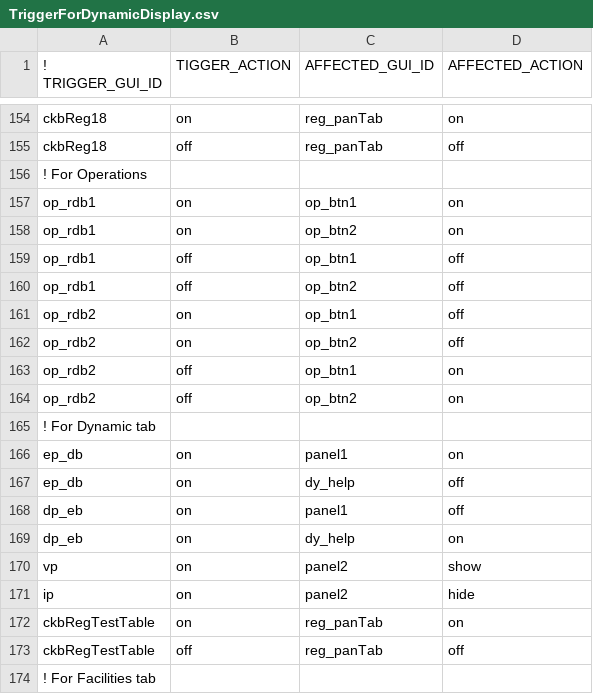
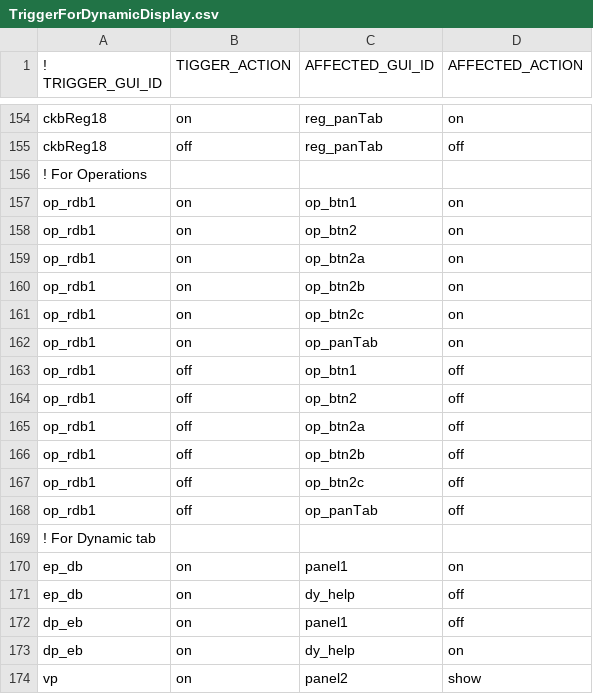
Before and after one commit to LimnoTech/CalLiteGUI_P3, a CSV file: CalLiteGUI_P3/Config/TriggerForDynamicDisplay.csv, drawn as a sheet; only a part is shown, gaps mark what is left out; the shorter side is filled out with more unchanged rows.

Commit message:
Refine Operations dashboard
Switched order f panels, added dynamic behavior to disable table access
when appropriate

```diff
--- a/CalLiteGUI_P3/Config/TriggerForDynamicDisplay.csv
+++ b/CalLiteGUI_P3/Config/TriggerForDynamicDisplay.csv
@@ -158,8 +158,12 @@ op_rdb1,on,op_btn1,on
 op_rdb1,on,op_btn2,on
+op_rdb1,on,op_btn2a,on
+op_rdb1,on,op_btn2b,on
+op_rdb1,on,op_btn2c,on
+op_rdb1,on,op_panTab,on
 op_rdb1,off,op_btn1,off
 op_rdb1,off,op_btn2,off
-op_rdb2,on,op_btn1,off
-op_rdb2,on,op_btn2,off
-op_rdb2,off,op_btn1,on
-op_rdb2,off,op_btn2,on
+op_rdb1,off,op_btn2a,off
+op_rdb1,off,op_btn2b,off
+op_rdb1,off,op_btn2c,off
+op_rdb1,off,op_panTab,off
 ! For Dynamic tab,,,
```
Also changed, not shown: 1 other file.
